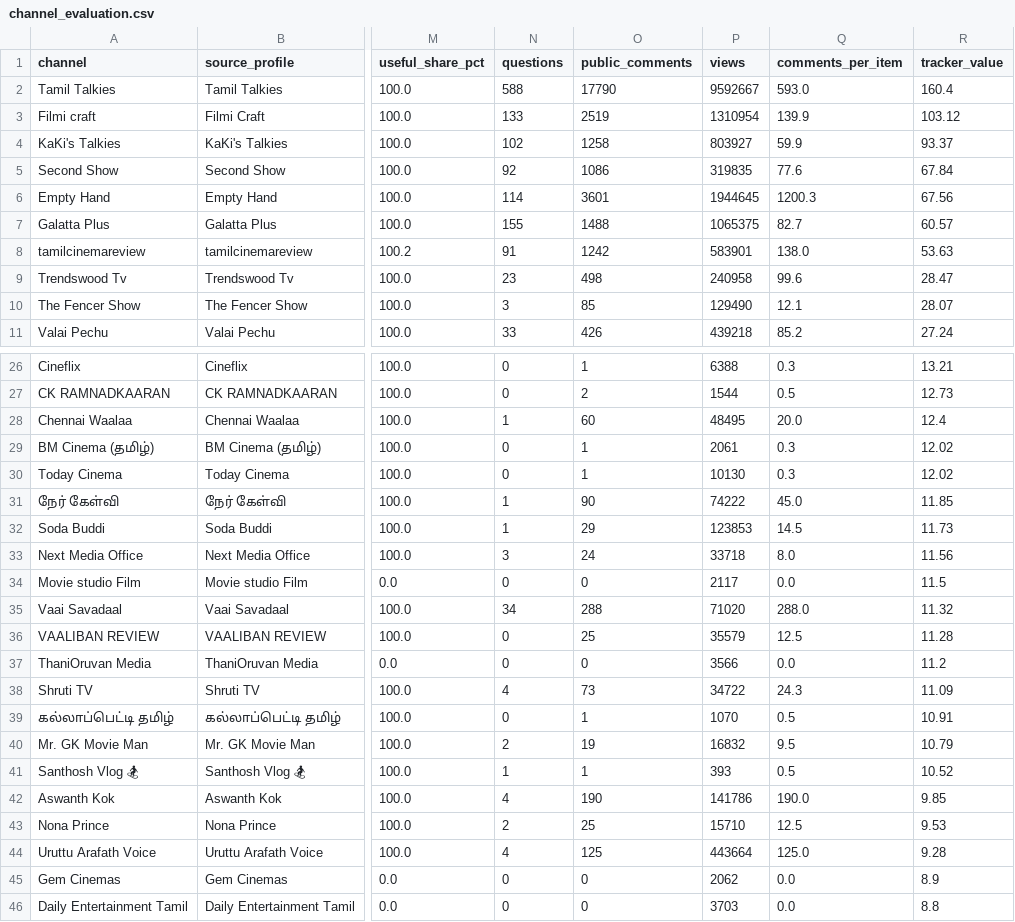
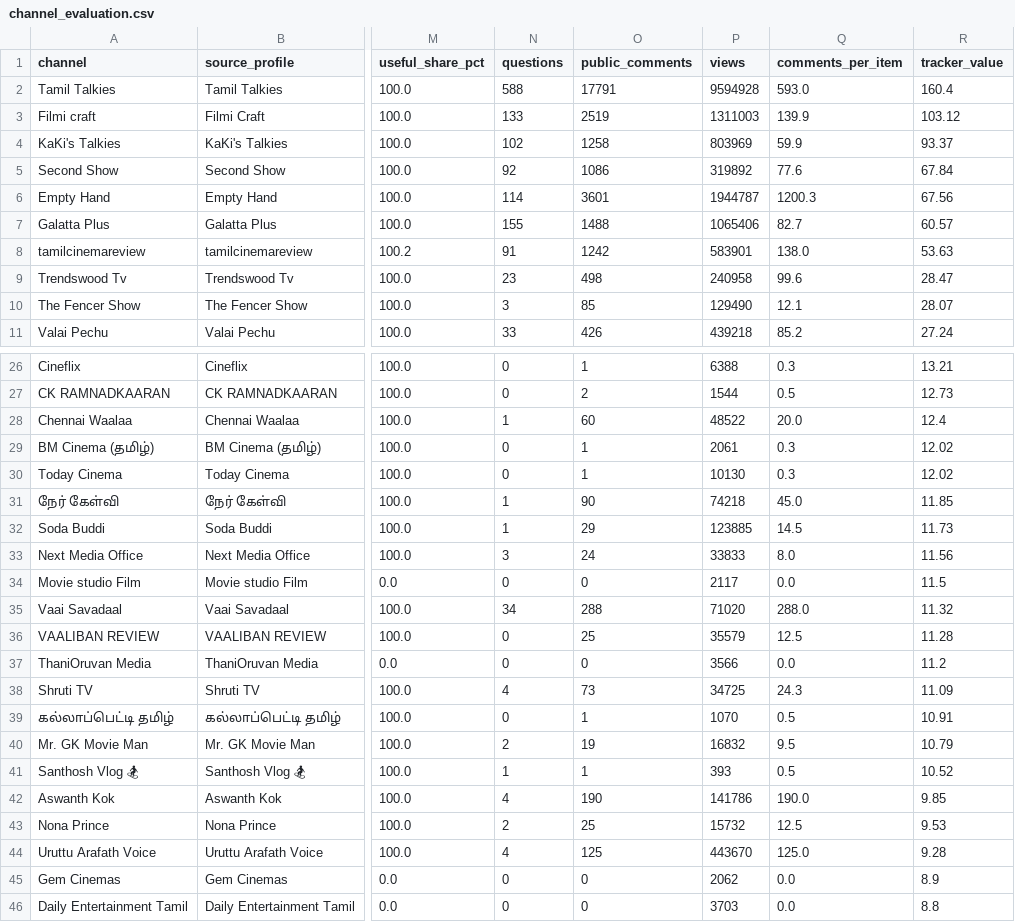
Before and after one commit to purushothaman-98/cinema-wall, a CSV file: data/live/channel_evaluation.csv, drawn as a sheet; only a part is shown, gaps mark what is left out; the diff covers the shown part only; the diff names each change by its address in the sheet, - before the commit and + after, or states it on an @@ line.

```diff
--- a/data/live/channel_evaluation.csv
+++ b/data/live/channel_evaluation.csv
-O2 (public_comments): 17790
+O2 (public_comments): 17791
-P2 (views): 9592667
+P2 (views): 9594928
-P3 (views): 1310954
+P3 (views): 1311003
-P4 (views): 803927
+P4 (views): 803969
-P5 (views): 319835
+P5 (views): 319892
-P6 (views): 1944645
+P6 (views): 1944787
-P7 (views): 1065375
+P7 (views): 1065406
-P28 (views): 48495
+P28 (views): 48522
-P31 (views): 74222
+P31 (views): 74218
-P32 (views): 123853
+P32 (views): 123885
-P33 (views): 33718
+P33 (views): 33833
-P38 (views): 34722
+P38 (views): 34725
-P43 (views): 15710
+P43 (views): 15732
-P44 (views): 443664
+P44 (views): 443670
```
Also changed, not shown: 12 edited cells elsewhere in this file, data/live/top_channel_coverage.csv, 2 other files.
